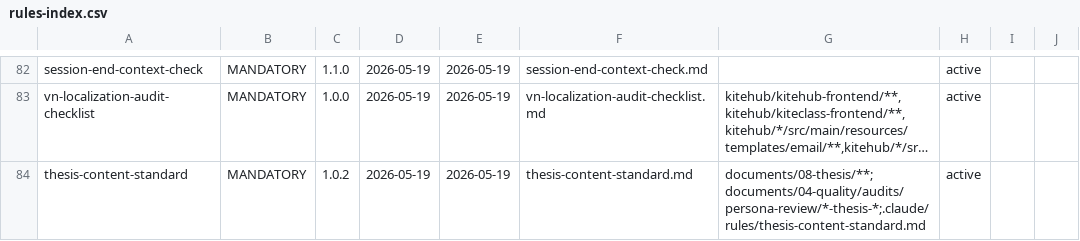
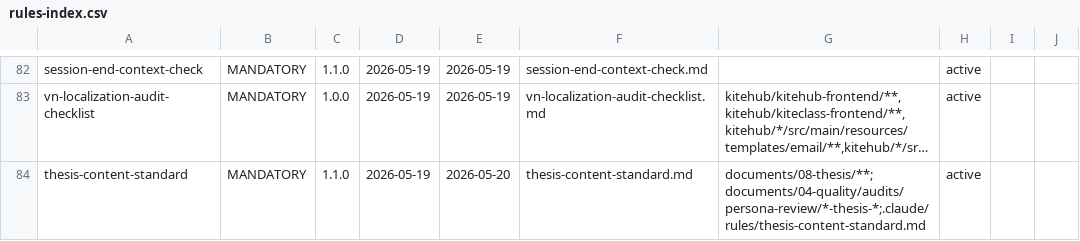
Before and after one commit to VictorAurelius/2026-Kite-Class-Platform, a CSV file: .claude/rules/rules-index.csv, drawn as a sheet; only a part is shown, gaps mark what is left out; long unchanged cells end in …; the diff names each change by its address in the sheet, - before the commit and + after, or states it on an @@ line.

Commit message:
docs(wave-102.7.0): META — thesis-content-standard.md v1.0.2 → v1.1.0 (8 new rules) (#1652)
3 user rules + 5 outside-in META rules ship trong §10 "Version 1.1 extensions":

User rules (per 2026-05-20 user direction):
- S1 Single-child heading ban — ≥2 sub-headings per parent (user rule 4)
- S2 Cấm chapter intro + summary sections (user rule 13)
- S3 Ngôn ngữ tiếng Việt 100% narrative — heading 100% VN; English term
  chỉ khi không thể thay thế + parenthetical define (user rule 14)

Outside-in META (per 3-agent audit 2026-05-20 — 82 NEW findings):
- S4 Citation evidence mandate — numeric/factual claims need [N, tr.NNN]
- S5 Measurement methodology mandate — benchmarks need tool/N/date/env
- S6 Cross-reference integrity — verify anchors exist pre-ship
- S7 Acronym defined at first use — parenthetical define each chapter
- S8 Figure source attribution mandatory — *Nguồn:* italic line every figure

Coverage analysis: 8 rules cover ~37 P0 + ~30 P1 cluster patterns out of
82 outside-in findings + 14 user items. Wave 102.7.1+ content fix waves
apply rules retroactively prospectively.

Outside-in audit consolidated saved at:
documents/04-quality/audits/persona-review/2026-05-20-wave-102.7-outside-in-consolidated.md
+ audits-index.csv row.

Per rule-change-process.md §6.5 Enforcement Parity Mandate:
- Rule extensions §10 (8 rules with banned + required + verify each)
- Reviewer-checklist §6.1 extended (S1-S8 compliance per chapter pre-ship)
- Worked self-test §10 mapping 8 rules to outside-in finding clusters
- rules-index.csv version bump 1.0.2 → 1.1.0 same PR

Per docs-only-pr-auto-merge.md §2 — diff is documents/ + .claude/rules/
+ .csv only, auto-merge eligible on CI green.

Co-authored-by: VictorAurelius <vannkite@outlook.com>

```diff
--- a/.claude/rules/rules-index.csv
+++ b/.claude/rules/rules-index.csv
-C84: 1.0.2
+C84: 1.1.0
-E84: 2026-05-19
+E84: 2026-05-20
```
Also changed, not shown: documents/04-quality/audits/audits-index.csv, 2 other files.
